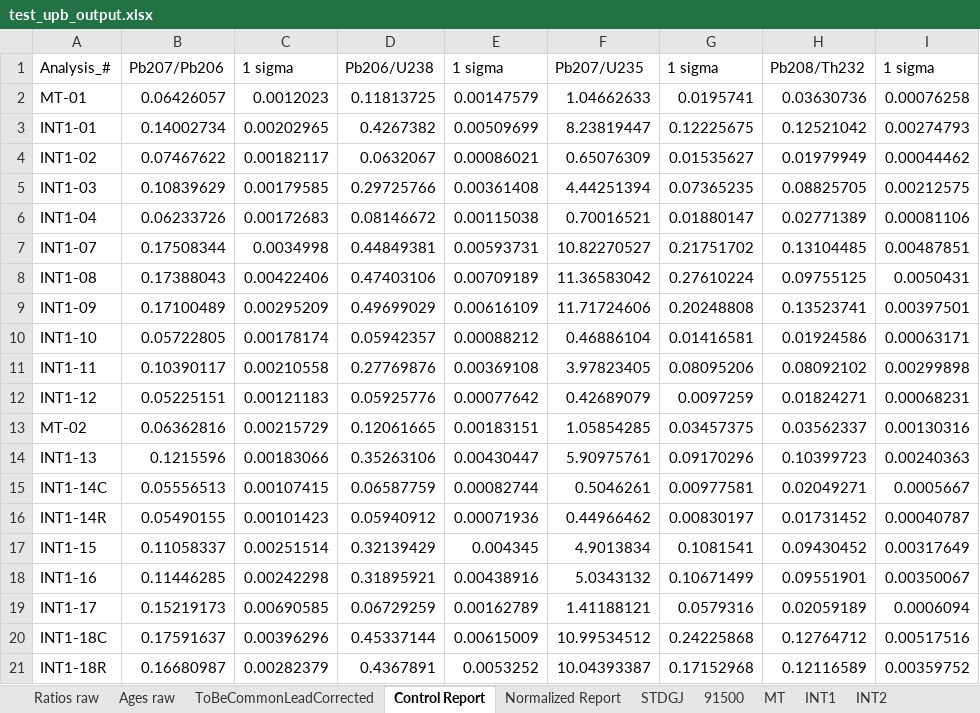
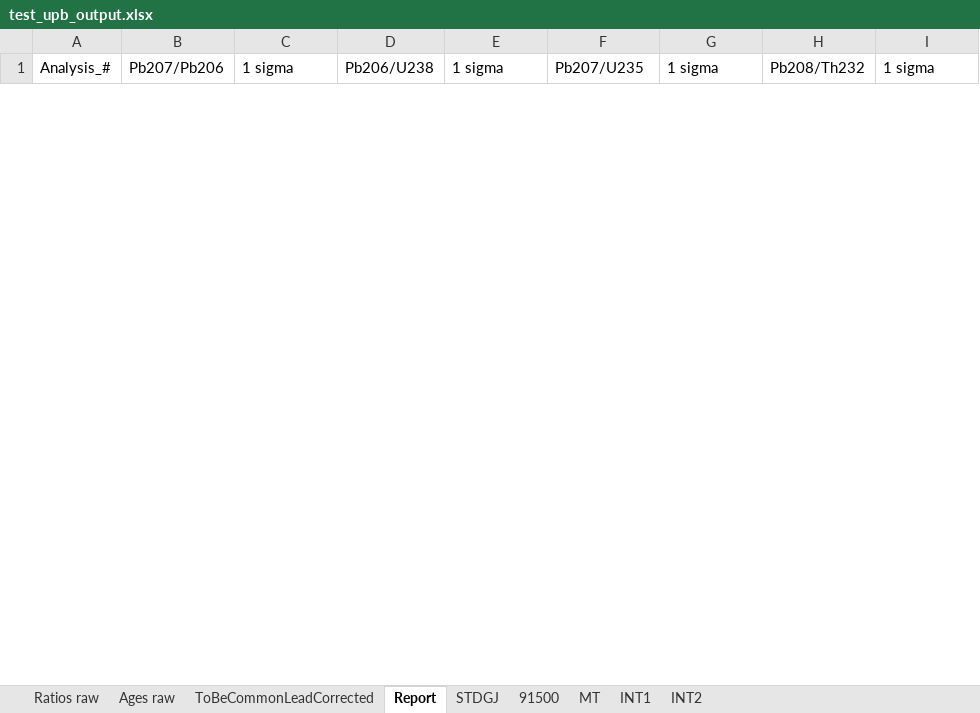
Before and after one commit to LincolnPuzey/ZirconsRock, an Excel workbook: test_files/outputs/test_upb_output.xlsx, sheet Report, drawn as a sheet; only a part is shown; values as stored, in another font and other column widths than the file's, no borders; removed rows and columns are numbered as before the commit, all else as after; the diff covers the shown part only; the diff names each change by its address in the sheet, - before the commit and + after, or states it on an @@ line.

```diff
--- a/test_files/outputs/test_upb_output.xlsx (sheet Report)
+++ b/test_files/outputs/test_upb_output.xlsx (sheet Report)
-sheet tab: Control Report
+sheet tab: Report
-sheet tab: Normalized Report
-row 2: MT-01 | 0.06426057 | 0.0012023 | 0.11813725 | 0.00147579 | 1.04662633 | 0.0195741 | 0.03630736 | 0.00076258
-row 3: INT1-01 | 0.14002734 | 0.00202965 | 0.4267382 | 0.00509699 | 8.23819447 | 0.12225675 | 0.12521042 | 0.00274793
-row 4: INT1-02 | 0.07467622 | 0.00182117 | 0.0632067 | 0.00086021 | 0.65076309 | 0.01535627 | 0.01979949 | 0.00044462
-row 5: INT1-03 | 0.10839629 | 0.00179585 | 0.29725766 | 0.00361408 | 4.44251394 | 0.07365235 | 0.08825705 | 0.00212575
-row 6: INT1-04 | 0.06233726 | 0.00172683 | 0.08146672 | 0.00115038 | 0.70016521 | 0.01880147 | 0.02771389 | 0.00081106
-row 7: INT1-07 | 0.17508344 | 0.0034998 | 0.44849381 | 0.00593731 | 10.82270527 | 0.21751702 | 0.13104485 | 0.00487851
-row 8: INT1-08 | 0.17388043 | 0.00422406 | 0.47403106 | 0.00709189 | 11.36583042 | 0.27610224 | 0.09755125 | 0.0050431
-row 9: INT1-09 | 0.17100489 | 0.00295209 | 0.49699029 | 0.00616109 | 11.71724606 | 0.20248808 | 0.13523741 | 0.00397501
-row 10: INT1-10 | 0.05722805 | 0.00178174 | 0.05942357 | 0.00088212 | 0.46886104 | 0.01416581 | 0.01924586 | 0.00063171
-row 11: INT1-11 | 0.10390117 | 0.00210558 | 0.27769876 | 0.00369108 | 3.97823405 | 0.08095206 | 0.08092102 | 0.00299898
-row 12: INT1-12 | 0.05225151 | 0.00121183 | 0.05925776 | 0.00077642 | 0.42689079 | 0.0097259 | 0.01824271 | 0.00068231
-row 13: MT-02 | 0.06362816 | 0.00215729 | 0.12061665 | 0.00183151 | 1.05854285 | 0.03457375 | 0.03562337 | 0.00130316
-row 14: INT1-13 | 0.1215596 | 0.00183066 | 0.35263106 | 0.00430447 | 5.90975761 | 0.09170296 | 0.10399723 | 0.00240363
-row 15: INT1-14C | 0.05556513 | 0.00107415 | 0.06587759 | 0.00082744 | 0.5046261 | 0.00977581 | 0.02049271 | 0.0005667
-row 16: INT1-14R | 0.05490155 | 0.00101423 | 0.05940912 | 0.00071936 | 0.44966462 | 0.00830197 | 0.01731452 | 0.00040787
-row 17: INT1-15 | 0.11058337 | 0.00251514 | 0.32139429 | 0.004345 | 4.9013834 | 0.1081541 | 0.09430452 | 0.00317649
-row 18: INT1-16 | 0.11446285 | 0.00242298 | 0.31895921 | 0.00438916 | 5.0343132 | 0.10671499 | 0.09551901 | 0.00350067
-row 19: INT1-17 | 0.15219173 | 0.00690585 | 0.06729259 | 0.00162789 | 1.41188121 | 0.0579316 | 0.02059189 | 0.0006094
-row 20: INT1-18C | 0.17591637 | 0.00396296 | 0.45337144 | 0.00615009 | 10.99534512 | 0.24225868 | 0.12764712 | 0.00517516
-row 21: INT1-18R | 0.16680987 | 0.00282379 | 0.4367891 | 0.0053252 | 10.04393387 | 0.17152968 | 0.12116589 | 0.00359752
```
Also changed, not shown: 20 added rows and 22 removed rows elsewhere in this sheet, sheet INT2, sheet INT1, sheet 91500, sheet STDGJ, sheet MT, 3 other files.
